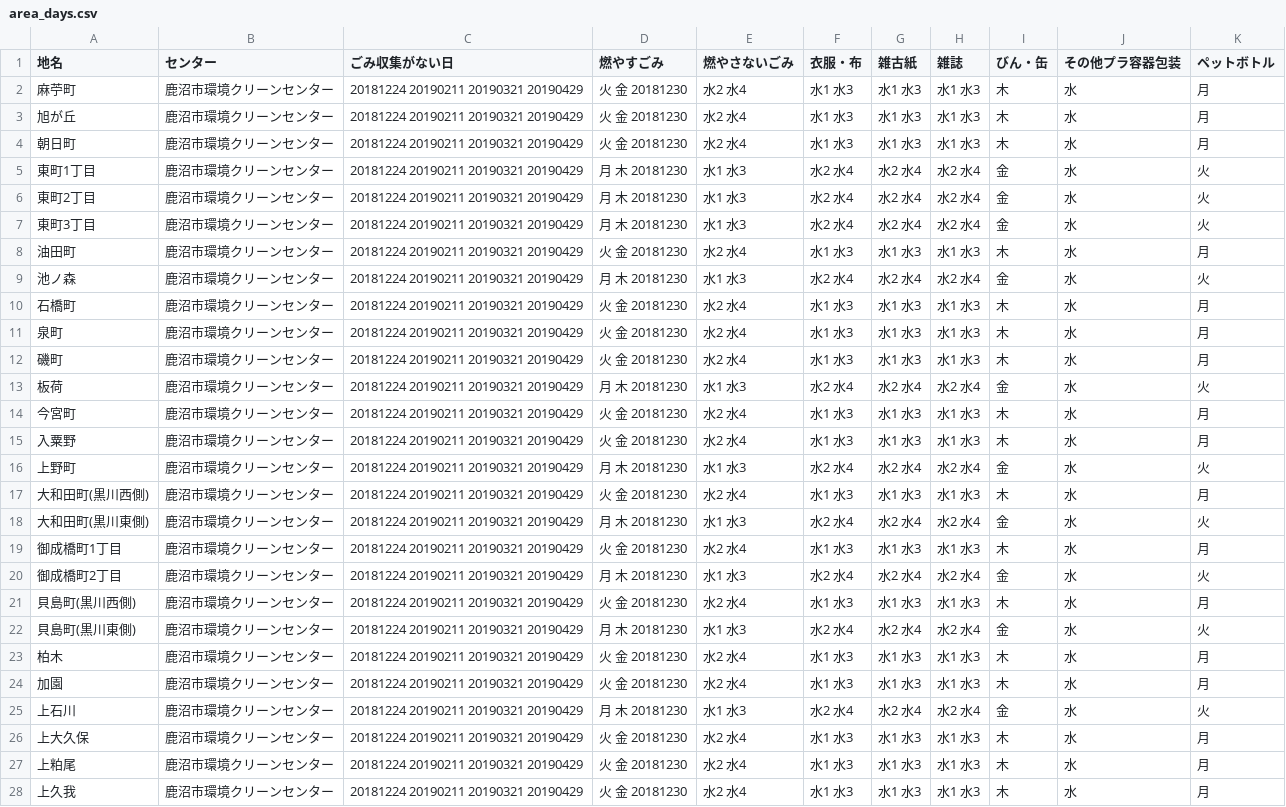
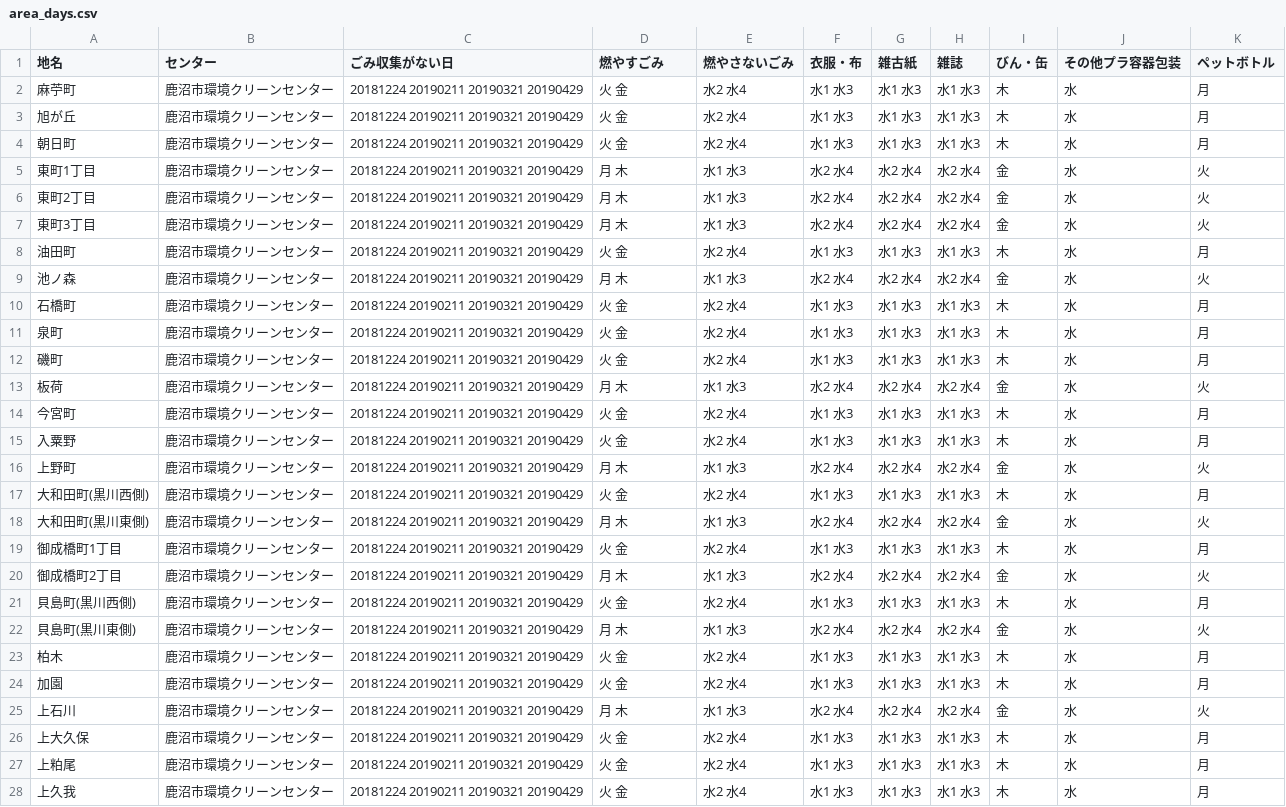
Before and after one commit to kanumashi/5374, a CSV file: data/area_days.csv, drawn as a sheet; only a part is shown; the diff covers the shown part only.

Commit message:
Update area_days.csv

```diff
--- a/data/area_days.csv
+++ b/data/area_days.csv
@@ -1,28 +1,28 @@
 地名,センター,ごみ収集がない日,燃やすごみ,燃やさないごみ,衣服・布,雑古紙,雑誌,びん・缶,その他プラ容器包装,ペットボトル
-麻苧町	,鹿沼市環境クリーンセンター,20181224 20190211 20190321 20190429,火 金 20181230,水2 水4,水1 水3,水1 水3,水1 水3,木,水,月
-旭が丘	,鹿沼市環境クリーンセンター,20181224 20190211 20190321 20190429,火 金 20181230,水2 水4,水1 水3,水1 水3,水1 水3,木,水,月
-朝日町	,鹿沼市環境クリーンセンター,20181224 20190211 20190321 20190429,火 金 20181230,水2 水4,水1 水3,水1 水3,水1 水3,木,水,月
-東町1丁目	,鹿沼市環境クリーンセンター,20181224 20190211 20190321 20190429,月 木 20181230,水1 水3,水2 水4,水2 水4,水2 水4,金,水,火
-東町2丁目	,鹿沼市環境クリーンセンター,20181224 20190211 20190321 20190429,月 木 20181230,水1 水3,水2 水4,水2 水4,水2 水4,金,水,火
-東町3丁目	,鹿沼市環境クリーンセンター,20181224 20190211 20190321 20190429,月 木 20181230,水1 水3,水2 水4,水2 水4,水2 水4,金,水,火
-油田町	,鹿沼市環境クリーンセンター,20181224 20190211 20190321 20190429,火 金 20181230,水2 水4,水1 水3,水1 水3,水1 水3,木,水,月
-池ノ森	,鹿沼市環境クリーンセンター,20181224 20190211 20190321 20190429,月 木 20181230,水1 水3,水2 水4,水2 水4,水2 水4,金,水,火
-石橋町	,鹿沼市環境クリーンセンター,20181224 20190211 20190321 20190429,火 金 20181230,水2 水4,水1 水3,水1 水3,水1 水3,木,水,月
-泉町	,鹿沼市環境クリーンセンター,20181224 20190211 20190321 20190429,火 金 20181230,水2 水4,水1 水3,水1 水3,水1 水3,木,水,月
-磯町	,鹿沼市環境クリーンセンター,20181224 20190211 20190321 20190429,火 金 20181230,水2 水4,水1 水3,水1 水3,水1 水3,木,水,月
-板荷	,鹿沼市環境クリーンセンター,20181224 20190211 20190321 20190429,月 木 20181230,水1 水3,水2 水4,水2 水4,水2 水4,金,水,火
-今宮町	,鹿沼市環境クリーンセンター,20181224 20190211 20190321 20190429,火 金 20181230,水2 水4,水1 水3,水1 水3,水1 水3,木,水,月
-入粟野	,鹿沼市環境クリーンセンター,20181224 20190211 20190321 20190429,火 金 20181230,水2 水4,水1 水3,水1 水3,水1 水3,木,水,月
-上野町	,鹿沼市環境クリーンセンター,20181224 20190211 20190321 20190429,月 木 20181230,水1 水3,水2 水4,水2 水4,水2 水4,金,水,火
-大和田町(黒川西側)	,鹿沼市環境クリーンセンター,20181224 20190211 20190321 20190429,火 金 20181230,水2 水4,水1 水3,水1 水3,水1 水3,木,水,月
-大和田町(黒川東側)	,鹿沼市環境クリーンセンター,20181224 20190211 20190321 20190429,月 木 20181230,水1 水3,水2 水4,水2 水4,水2 水4,金,水,火
-御成橋町1丁目	,鹿沼市環境クリーンセンター,20181224 20190211 20190321 20190429,火 金 20181230,水2 水4,水1 水3,水1 水3,水1 水3,木,水,月
-御成橋町2丁目	,鹿沼市環境クリーンセンター,20181224 20190211 20190321 20190429,月 木 20181230,水1 水3,水2 水4,水2 水4,水2 水4,金,水,火
-貝島町(黒川西側)	,鹿沼市環境クリーンセンター,20181224 20190211 20190321 20190429,火 金 20181230,水2 水4,水1 水3,水1 水3,水1 水3,木,水,月
-貝島町(黒川東側)	,鹿沼市環境クリーンセンター,20181224 20190211 20190321 20190429,月 木 20181230,水1 水3,水2 水4,水2 水4,水2 水4,金,水,火
-柏木	,鹿沼市環境クリーンセンター,20181224 20190211 20190321 20190429,火 金 20181230,水2 水4,水1 水3,水1 水3,水1 水3,木,水,月
-加園	,鹿沼市環境クリーンセンター,20181224 20190211 20190321 20190429,火 金 20181230,水2 水4,水1 水3,水1 水3,水1 水3,木,水,月
-上石川	,鹿沼市環境クリーンセンター,20181224 20190211 20190321 20190429,月 木 20181230,水1 水3,水2 水4,水2 水4,水2 水4,金,水,火
-上大久保	,鹿沼市環境クリーンセンター,20181224 20190211 20190321 20190429,火 金 20181230,水2 水4,水1 水3,水1 水3,水1 水3,木,水,月
-上粕尾	,鹿沼市環境クリーンセンター,20181224 20190211 20190321 20190429,火 金 20181230,水2 水4,水1 水3,水1 水3,水1 水3,木,水,月
-上久我	,鹿沼市環境クリーンセンター,20181224 20190211 20190321 20190429,火 金 20181230,水2 水4,水1 水3,水1 水3,水1 水3,木,水,月
+麻苧町	,鹿沼市環境クリーンセンター,20181224 20190211 20190321 20190429,火 金,水2 水4,水1 水3,水1 水3,水1 水3,木,水,月
+旭が丘	,鹿沼市環境クリーンセンター,20181224 20190211 20190321 20190429,火 金,水2 水4,水1 水3,水1 水3,水1 水3,木,水,月
+朝日町	,鹿沼市環境クリーンセンター,20181224 20190211 20190321 20190429,火 金,水2 水4,水1 水3,水1 水3,水1 水3,木,水,月
+東町1丁目	,鹿沼市環境クリーンセンター,20181224 20190211 20190321 20190429,月 木,水1 水3,水2 水4,水2 水4,水2 水4,金,水,火
+東町2丁目	,鹿沼市環境クリーンセンター,20181224 20190211 20190321 20190429,月 木,水1 水3,水2 水4,水2 水4,水2 水4,金,水,火
+東町3丁目	,鹿沼市環境クリーンセンター,20181224 20190211 20190321 20190429,月 木,水1 水3,水2 水4,水2 水4,水2 水4,金,水,火
+油田町	,鹿沼市環境クリーンセンター,20181224 20190211 20190321 20190429,火 金,水2 水4,水1 水3,水1 水3,水1 水3,木,水,月
+池ノ森	,鹿沼市環境クリーンセンター,20181224 20190211 20190321 20190429,月 木,水1 水3,水2 水4,水2 水4,水2 水4,金,水,火
+石橋町	,鹿沼市環境クリーンセンター,20181224 20190211 20190321 20190429,火 金,水2 水4,水1 水3,水1 水3,水1 水3,木,水,月
+泉町	,鹿沼市環境クリーンセンター,20181224 20190211 20190321 20190429,火 金,水2 水4,水1 水3,水1 水3,水1 水3,木,水,月
+磯町	,鹿沼市環境クリーンセンター,20181224 20190211 20190321 20190429,火 金,水2 水4,水1 水3,水1 水3,水1 水3,木,水,月
+板荷	,鹿沼市環境クリーンセンター,20181224 20190211 20190321 20190429,月 木,水1 水3,水2 水4,水2 水4,水2 水4,金,水,火
+今宮町	,鹿沼市環境クリーンセンター,20181224 20190211 20190321 20190429,火 金,水2 水4,水1 水3,水1 水3,水1 水3,木,水,月
+入粟野	,鹿沼市環境クリーンセンター,20181224 20190211 20190321 20190429,火 金,水2 水4,水1 水3,水1 水3,水1 水3,木,水,月
+上野町	,鹿沼市環境クリーンセンター,20181224 20190211 20190321 20190429,月 木,水1 水3,水2 水4,水2 水4,水2 水4,金,水,火
+大和田町(黒川西側)	,鹿沼市環境クリーンセンター,20181224 20190211 20190321 20190429,火 金,水2 水4,水1 水3,水1 水3,水1 水3,木,水,月
+大和田町(黒川東側)	,鹿沼市環境クリーンセンター,20181224 20190211 20190321 20190429,月 木,水1 水3,水2 水4,水2 水4,水2 水4,金,水,火
+御成橋町1丁目	,鹿沼市環境クリーンセンター,20181224 20190211 20190321 20190429,火 金,水2 水4,水1 水3,水1 水3,水1 水3,木,水,月
+御成橋町2丁目	,鹿沼市環境クリーンセンター,20181224 20190211 20190321 20190429,月 木,水1 水3,水2 水4,水2 水4,水2 水4,金,水,火
+貝島町(黒川西側)	,鹿沼市環境クリーンセンター,20181224 20190211 20190321 20190429,火 金,水2 水4,水1 水3,水1 水3,水1 水3,木,水,月
+貝島町(黒川東側)	,鹿沼市環境クリーンセンター,20181224 20190211 20190321 20190429,月 木,水1 水3,水2 水4,水2 水4,水2 水4,金,水,火
+柏木	,鹿沼市環境クリーンセンター,20181224 20190211 20190321 20190429,火 金,水2 水4,水1 水3,水1 水3,水1 水3,木,水,月
+加園	,鹿沼市環境クリーンセンター,20181224 20190211 20190321 20190429,火 金,水2 水4,水1 水3,水1 水3,水1 水3,木,水,月
+上石川	,鹿沼市環境クリーンセンター,20181224 20190211 20190321 20190429,月 木,水1 水3,水2 水4,水2 水4,水2 水4,金,水,火
+上大久保	,鹿沼市環境クリーンセンター,20181224 20190211 20190321 20190429,火 金,水2 水4,水1 水3,水1 水3,水1 水3,木,水,月
+上粕尾	,鹿沼市環境クリーンセンター,20181224 20190211 20190321 20190429,火 金,水2 水4,水1 水3,水1 水3,水1 水3,木,水,月
+上久我	,鹿沼市環境クリーンセンター,20181224 20190211 20190321 20190429,火 金,水2 水4,水1 水3,水1 水3,水1 水3,木,水,月
```
Also changed, not shown: 107 edited cells elsewhere in this file.
